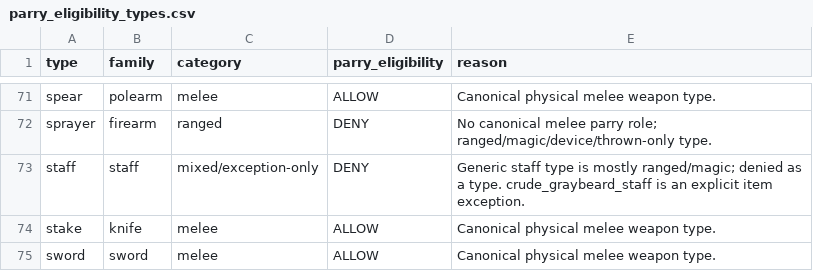
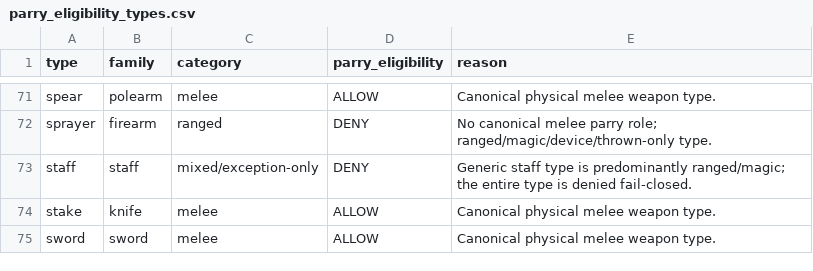
Before and after one commit to xaulimgamer-glitch/Modpack, a CSV file: config/paxi/datapacks/awakening_weapon_tags/audit/parry_eligibility_types.csv, drawn as a sheet; only a part is shown, gaps mark what is left out.

Commit message:
Refine parry eligibility policy

```diff
--- a/config/paxi/datapacks/awakening_weapon_tags/audit/parry_eligibility_types.csv
+++ b/config/paxi/datapacks/awakening_weapon_tags/audit/parry_eligibility_types.csv
@@ -72,3 +72,3 @@ spear,polearm,melee,ALLOW,Canonical physical melee weapon type.
 sprayer,firearm,ranged,DENY,No canonical melee parry role; ranged/magic/device/thrown-only type.
-staff,staff,mixed/exception-only,DENY,Generic staff type is mostly ranged/magic; denied as a type. crude_graybeard_staff is an explicit item exception.
+staff,staff,mixed/exception-only,DENY,Generic staff type is predominantly ranged/magic; the entire type is denied fail-closed.
 stake,knife,melee,ALLOW,Canonical physical melee weapon type.
```
Also changed, not shown: 2 other files.
